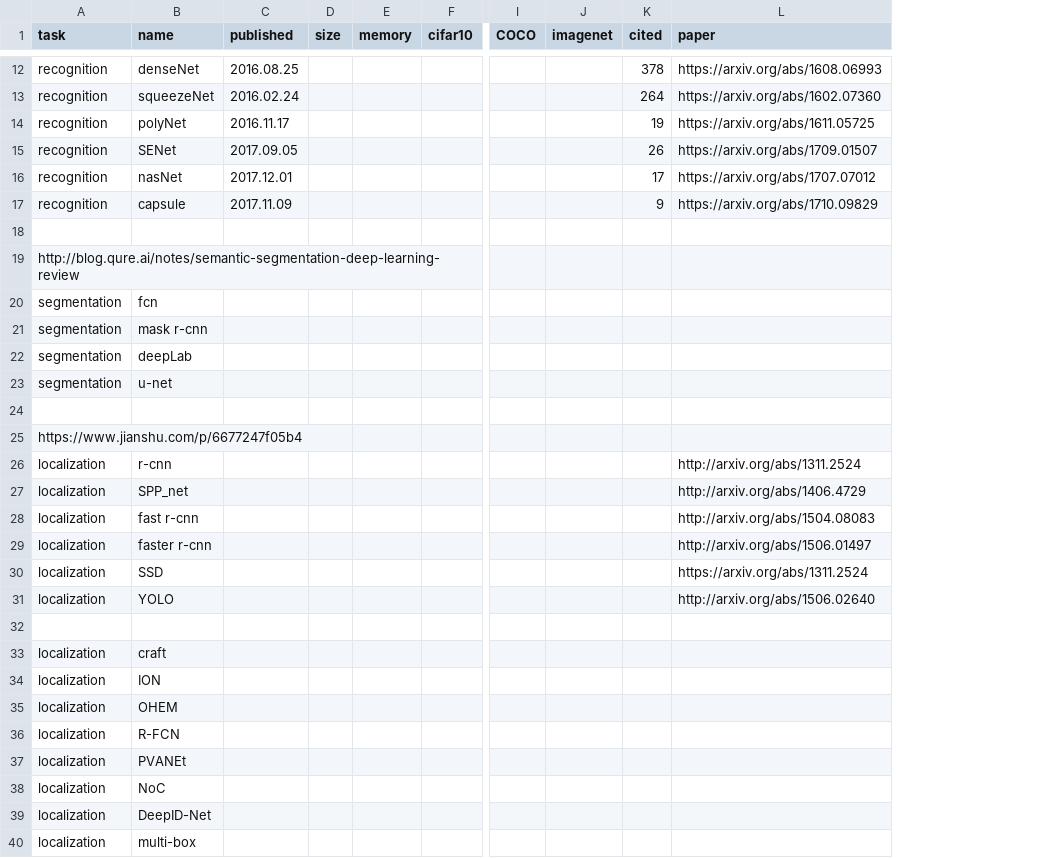
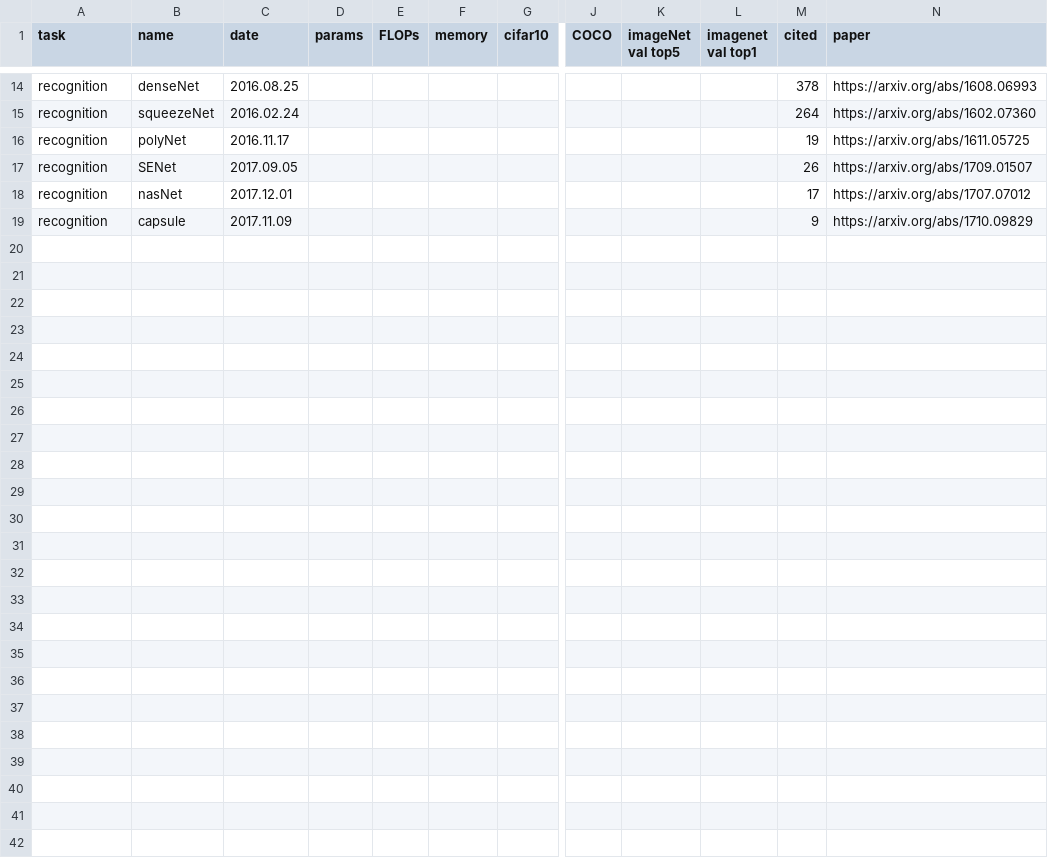
Before and after one commit to wangqianwen0418/DNN-Genealogy, a CSV file: data/recognition.csv, drawn as a sheet; only a part is shown, gaps mark what is left out; removed rows and columns are numbered as before the commit, all else as after; rows hold the shown columns only; the diff covers the shown part only; the diff names each change by its address in the sheet, - before the commit and + after, or states it on an @@ line.

```diff
--- a/data/recognition.csv
+++ b/data/recognition.csv
-column D (size), empty
+column D (params), empty
+column E (FLOPs), empty
-column J (imagenet), empty
+column K (imageNet val top5), empty
+column L (imagenet val top1), empty
-C1: published
+C1: date
-row 18: (empty)
-row 19: http://blog.qure.ai/notes/semantic-segmentation-deep-learning-review
-row 20: segmentation | fcn
-row 21: segmentation | mask r-cnn
-row 22: segmentation | deepLab
-row 23: segmentation | u-net
-row 24: (empty)
-row 25: https://www.jianshu.com/p/6677247f05b4
-row 26: localization | r-cnn |  |  |  |  |  |  |  | http://arxiv.org/abs/1311.2524
-row 27: localization | SPP_net |  |  |  |  |  |  |  | http://arxiv.org/abs/1406.4729
-row 28: localization | fast r-cnn |  |  |  |  |  |  |  | http://arxiv.org/abs/1504.08083
-row 29: localization | faster r-cnn |  |  |  |  |  |  |  | http://arxiv.org/abs/1506.01497
-row 30: localization | SSD |  |  |  |  |  |  |  | https://arxiv.org/abs/1311.2524
-row 31: localization | YOLO |  |  |  |  |  |  |  | http://arxiv.org/abs/1506.02640
-row 32: (empty)
-row 33: localization | craft
-row 34: localization | ION
-row 35: localization | OHEM
-row 36: localization | R-FCN
-row 37: localization | PVANEt
-row 38: localization | NoC
-row 39: localization | DeepID-Net
-row 40: localization | multi-box
```
Also changed, not shown: 2 added rows and 4 edited cells elsewhere in this file, 2 other files.
